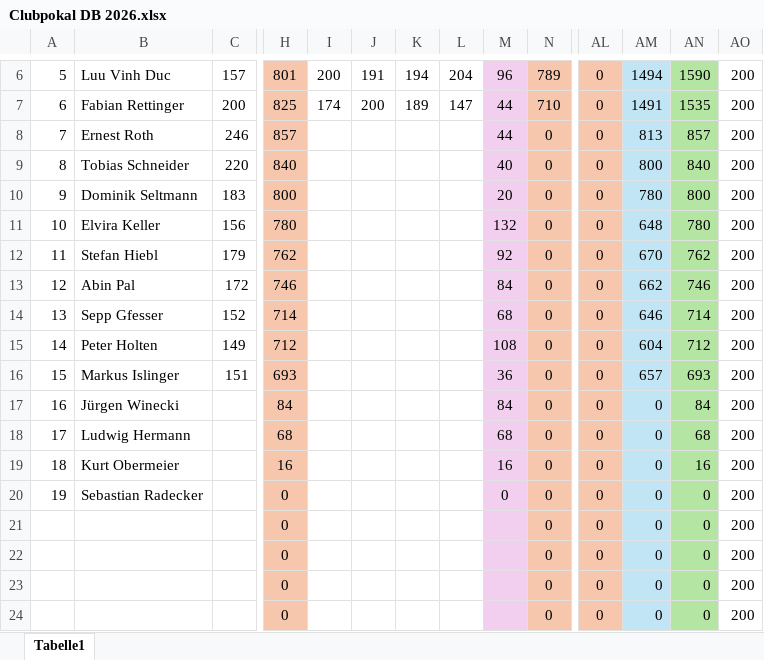
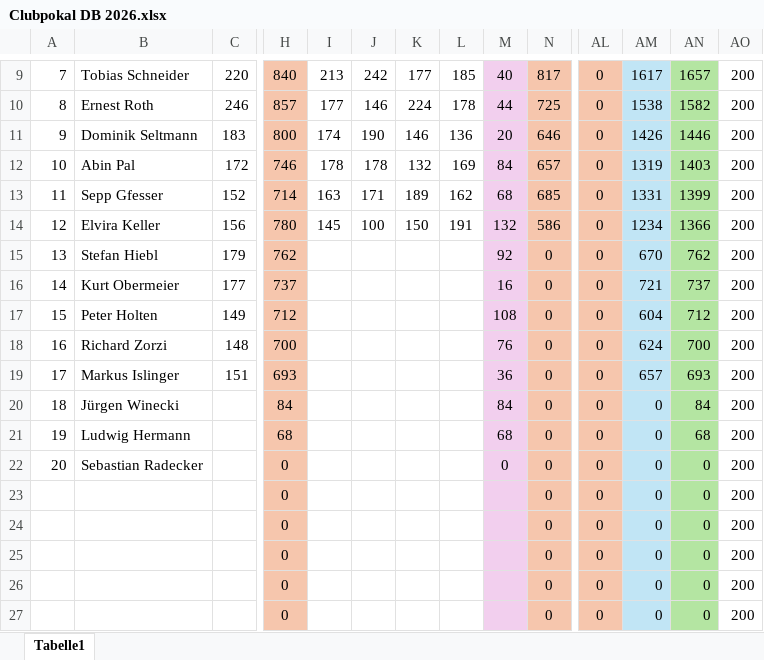
Before and after one commit to AmbidextrousCoatie/bowlyzer_legacy, an Excel workbook: database/input/clubmeisterschaft_donaubowler/Clubpokal DB 2026.xlsx, sheet Tabelle1, drawn as a sheet; only a part is shown, gaps mark what is left out; the shorter side is filled out with more unchanged rows; values as stored, in another font and other column widths than the file's, no borders; removed rows and columns are numbered as before the commit, all else as after; rows hold the shown columns only; the diff covers the shown part only; the diff names each change by its address in the sheet, - before the commit and + after, or states it on an @@ line.

Commit message:
added more historic data, adapted scoring scheme for older leagues

```diff
--- a/database/input/clubmeisterschaft_donaubowler/Clubpokal DB 2026.xlsx (sheet Tabelle1)
+++ b/database/input/clubmeisterschaft_donaubowler/Clubpokal DB 2026.xlsx (sheet Tabelle1)
@@ column A renumbered between rows 4 and 22 @@
-row 6: 5 | Luu Vinh Duc | 157 | 801 | 200 | 191 | 194 | 204 | 96 | 789 | 0 | 1494 | 1590 | 200
-row 7: 6 | Fabian Rettinger | 200 | 825 | 174 | 200 | 189 | 147 | 44 | 710 | 0 | 1491 | 1535 | 200
-row 8: 7 | Ernest Roth | 246 | 857 |  |  |  |  | 44 | 0 | 0 | 813 | 857 | 200
-I9: (empty)
+I9: 213
-J9: (empty)
+J9: 242
-K9: (empty)
+K9: 177
-L9: (empty)
+L9: 185
-N9: 0
+N9: 817
-AM9: 800
+AM9: 1617
-AN9: 840
+AN9: 1657
+row 10: 8 | Ernest Roth | 246 | 857 | 177 | 146 | 224 | 178 | 44 | 725 | 0 | 1538 | 1582 | 200
-I11: (empty)
+I11: 174
-J11: (empty)
+J11: 190
-K11: (empty)
+K11: 146
-L11: (empty)
+L11: 136
-N11: 0
+N11: 646
-AM11: 780
+AM11: 1426
-AN11: 800
+AN11: 1446
+row 12: 10 | Abin Pal | 172 | 746 | 178 | 178 | 132 | 169 | 84 | 657 | 0 | 1319 | 1403 | 200
+row 13: 11 | Sepp Gfesser | 152 | 714 | 163 | 171 | 189 | 162 | 68 | 685 | 0 | 1331 | 1399 | 200
-I14: (empty)
+I14: 145
-J14: (empty)
+J14: 100
-K14: (empty)
+K14: 150
-L14: (empty)
+L14: 191
-N14: 0
+N14: 586
-AM14: 648
+AM14: 1234
-AN14: 780
+AN14: 1366
-row 13: 12 | Abin Pal | 172 | 746 |  |  |  |  | 84 | 0 | 0 | 662 | 746 | 200
-row 14: 13 | Sepp Gfesser | 152 | 714 |  |  |  |  | 68 | 0 | 0 | 646 | 714 | 200
+row 16: 14 | Kurt Obermeier | 177 | 737 |  |  |  |  | 16 | 0 | 0 | 721 | 737 | 200
+row 18: 16 | Richard Zorzi | 148 | 700 |  |  |  |  | 76 | 0 | 0 | 624 | 700 | 200
-row 19: 18 | Kurt Obermeier |  | 16 |  |  |  |  | 16 | 0 | 0 | 0 | 16 | 200
```
Also changed, not shown: 5 added rows and 3 removed rows elsewhere in this sheet, formulas that keep their value, 34 other files.
